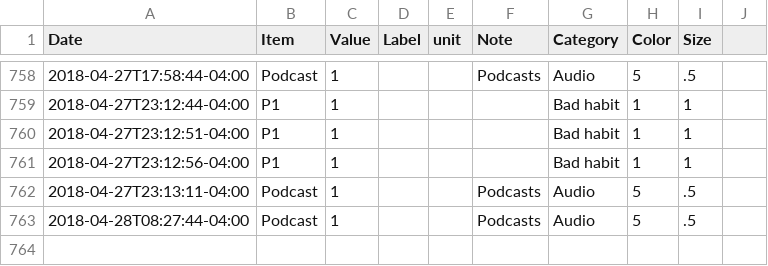
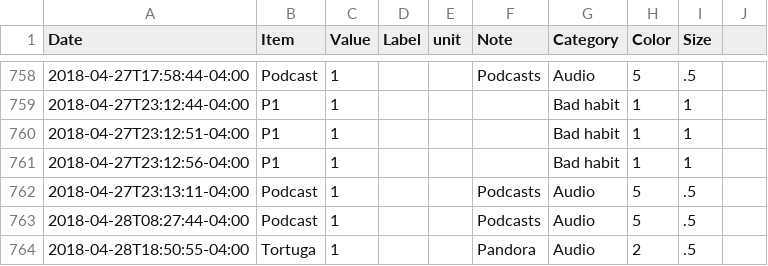
Before and after one commit to eschlaf2/quantifiedSelf, a CSV file: logging.csv, drawn as a sheet; only a part is shown, gaps mark what is left out.

Commit message:
updates

```diff
--- a/logging.csv
+++ b/logging.csv
@@ -763 +763,2 @@ Date,Item,Value,Label,unit,Note,Category,Color,Size
 2018-04-28T08:27:44-04:00,Podcast,1,,,Podcasts, Audio,5,.5
+2018-04-28T18:50:55-04:00,Tortuga,1,,,Pandora, Audio,2,.5
```
